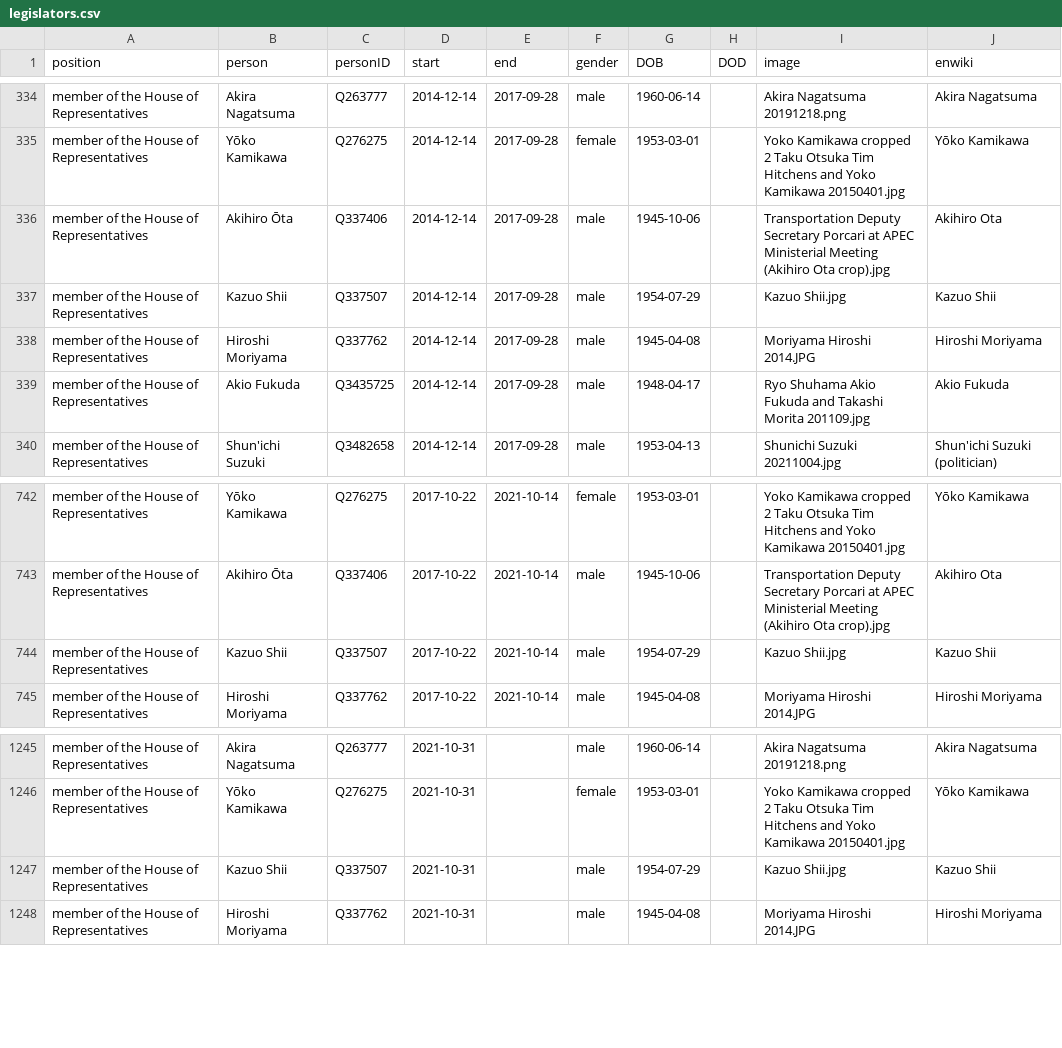
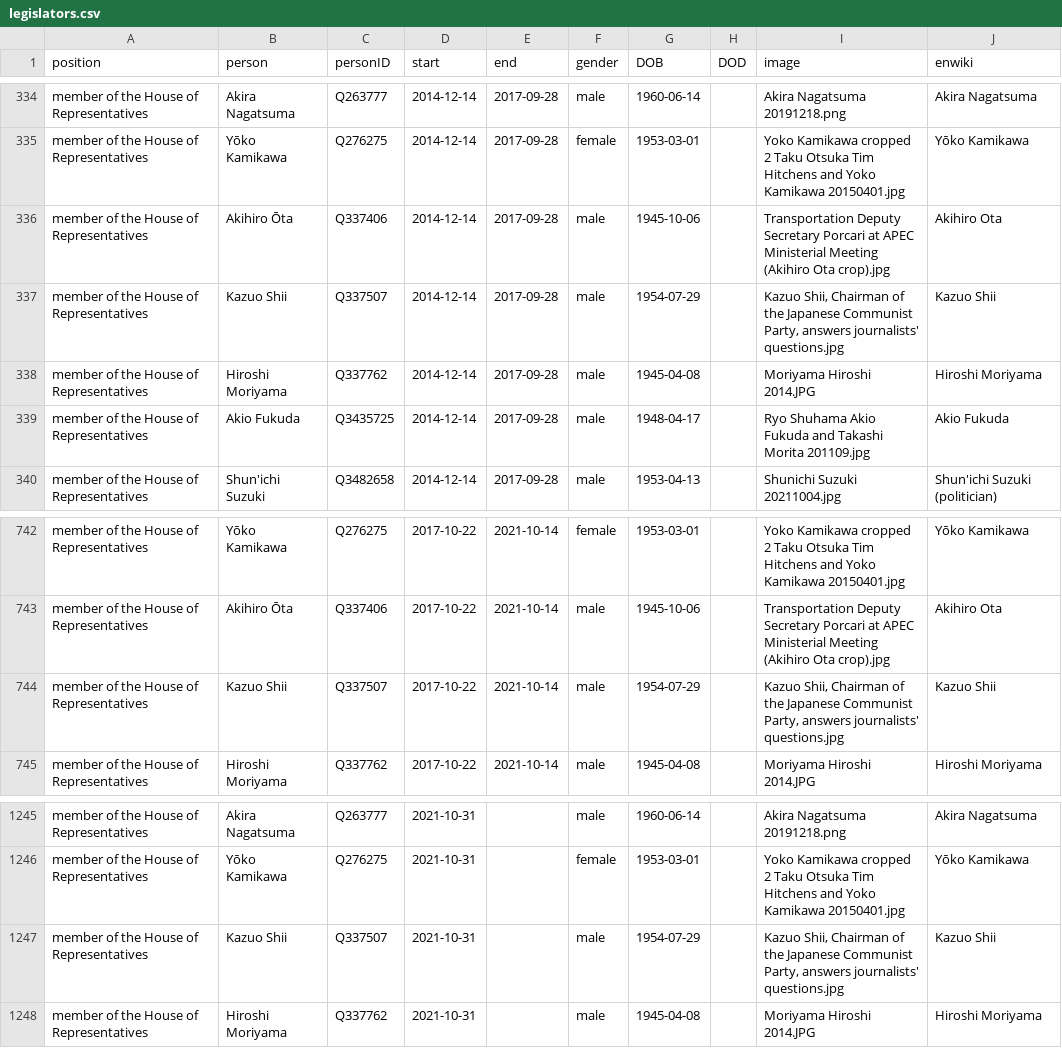
Before and after one commit to every-politician-scrapers/japan-ministers, a CSV file: html/legislators.csv, drawn as a sheet; only a part is shown, gaps mark what is left out.

Commit message:
PCB update

```diff
--- a/html/legislators.csv
+++ b/html/legislators.csv
@@ -336,3 +336,3 @@ member of the House of Representatives,Yōko Kamikawa,Q276275,2014-12-14,2017-09
 member of the House of Representatives,Akihiro Ōta,Q337406,2014-12-14,2017-09-28,male,1945-10-06,,Transportation Deputy Secretary Porcari at APEC Ministerial Meeting (Akihiro Ota crop).jpg,Akihiro Ota
-member of the House of Representatives,Kazuo Shii,Q337507,2014-12-14,2017-09-28,male,1954-07-29,,Kazuo Shii.jpg,Kazuo Shii
+member of the House of Representatives,Kazuo Shii,Q337507,2014-12-14,2017-09-28,male,1954-07-29,,"Kazuo Shii, Chairman of the Japanese Communist Party, answers journalists' questions.jpg",Kazuo Shii
 member of the House of Representatives,Hiroshi Moriyama,Q337762,2014-12-14,2017-09-28,male,1945-04-08,,Moriyama Hiroshi 2014.JPG,Hiroshi Moriyama
@@ -743,3 +743,3 @@ member of the House of Representatives,Yōko Kamikawa,Q276275,2017-10-22,2021-10
 member of the House of Representatives,Akihiro Ōta,Q337406,2017-10-22,2021-10-14,male,1945-10-06,,Transportation Deputy Secretary Porcari at APEC Ministerial Meeting (Akihiro Ota crop).jpg,Akihiro Ota
-member of the House of Representatives,Kazuo Shii,Q337507,2017-10-22,2021-10-14,male,1954-07-29,,Kazuo Shii.jpg,Kazuo Shii
+member of the House of Representatives,Kazuo Shii,Q337507,2017-10-22,2021-10-14,male,1954-07-29,,"Kazuo Shii, Chairman of the Japanese Communist Party, answers journalists' questions.jpg",Kazuo Shii
 member of the House of Representatives,Hiroshi Moriyama,Q337762,2017-10-22,2021-10-14,male,1945-04-08,,Moriyama Hiroshi 2014.JPG,Hiroshi Moriyama
@@ -1246,3 +1246,3 @@ member of the House of Representatives,Akira Nagatsuma,Q263777,2021-10-31,,male,
 member of the House of Representatives,Yōko Kamikawa,Q276275,2021-10-31,,female,1953-03-01,,Yoko Kamikawa cropped 2 Taku Otsuka Tim Hitchens and Yoko Kamikawa 20150401.jpg,Yōko Kamikawa
-member of the House of Representatives,Kazuo Shii,Q337507,2021-10-31,,male,1954-07-29,,Kazuo Shii.jpg,Kazuo Shii
+member of the House of Representatives,Kazuo Shii,Q337507,2021-10-31,,male,1954-07-29,,"Kazuo Shii, Chairman of the Japanese Communist Party, answers journalists' questions.jpg",Kazuo Shii
 member of the House of Representatives,Hiroshi Moriyama,Q337762,2021-10-31,,male,1945-04-08,,Moriyama Hiroshi 2014.JPG,Hiroshi Moriyama
```
